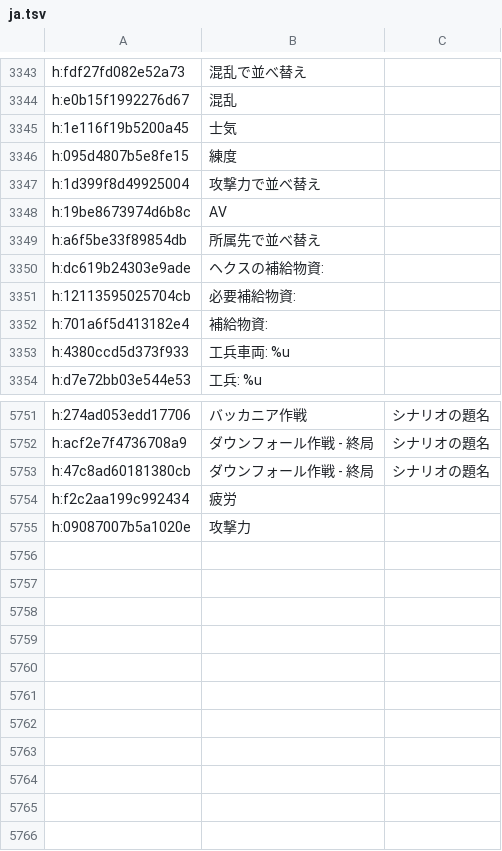
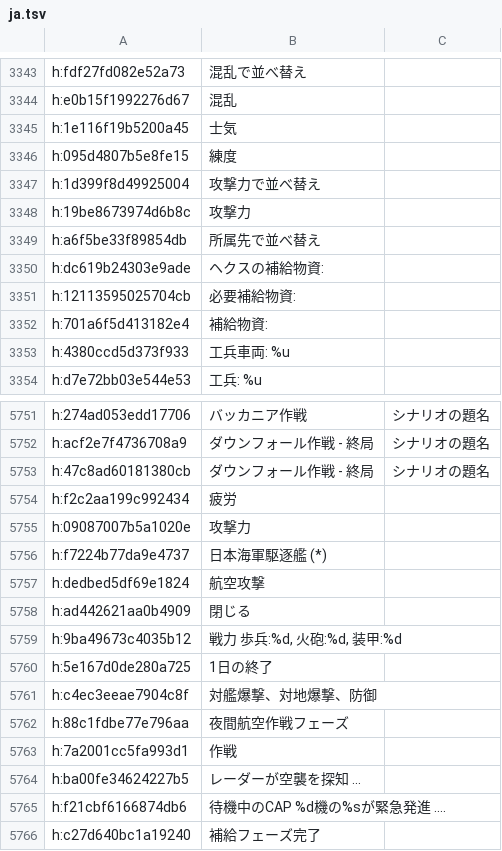
Before and after one commit to Yasabihhagure/war-in-the-pacific-ae-ja, a TSV file: translation/ja.tsv, drawn as a sheet; only a part is shown, gaps mark what is left out.

```diff
--- a/translation/ja.tsv
+++ b/translation/ja.tsv
@@ -3347,3 +3347,3 @@ h:095d4807b5e8fe15	練度
 h:1d399f8d49925004	攻撃力で並べ替え	
-h:19be8673974d6b8c	 AV	
+h:19be8673974d6b8c	 攻撃力 	
 h:a6f5be33f89854db	所属先で並べ替え	
@@ -5755 +5755,12 @@ h:f2c2aa199c992434	疲労
 h:09087007b5a1020e	攻撃力	
+h:f7224b77da9e4737	  日本海軍駆逐艦 (*)	
+h:dedbed5df69e1824	航空攻撃	
+h:ad442621aa0b4909	閉じる	
+h:9ba49673c4035b12	戦力 歩兵:%d, 火砲:%d, 装甲:%d	
+h:5e167d0de280a725	1日の終了	
+h:c4ec3eeae7904c8f	対艦爆撃、対地爆撃、防御	
+h:88c1fdbe77e796aa	夜間航空作戦フェーズ	
+h:7a2001cc5fa993d1	作戦	
+h:ba00fe34624227b5	レーダーが空襲を探知 ...	
+h:f21cbf6166874db6	待機中のCAP %d機の%sが緊急発進 ....	
+h:c27d640bc1a19240	補給フェーズ完了	
```
Also changed, not shown: translation/names/places.tsv, translation/names/ship_classes.tsv, 5 other files.
